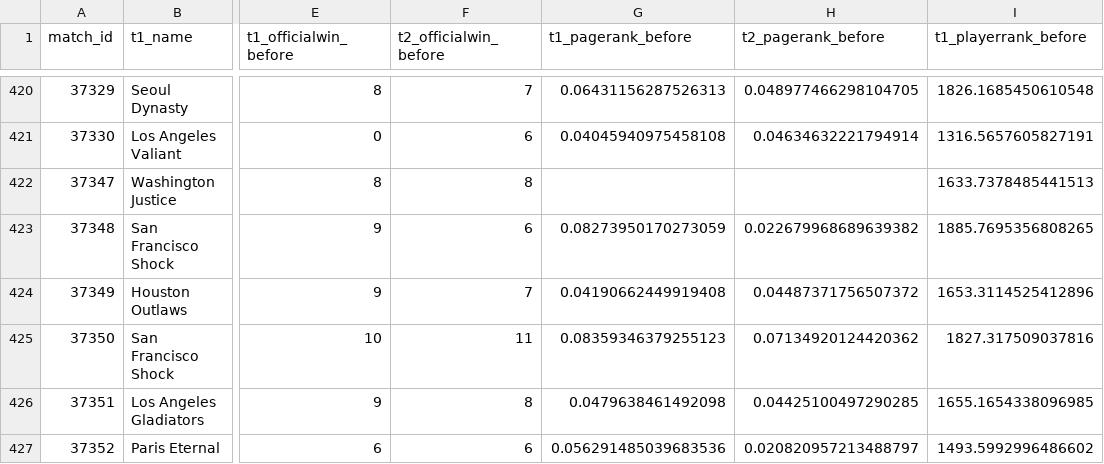
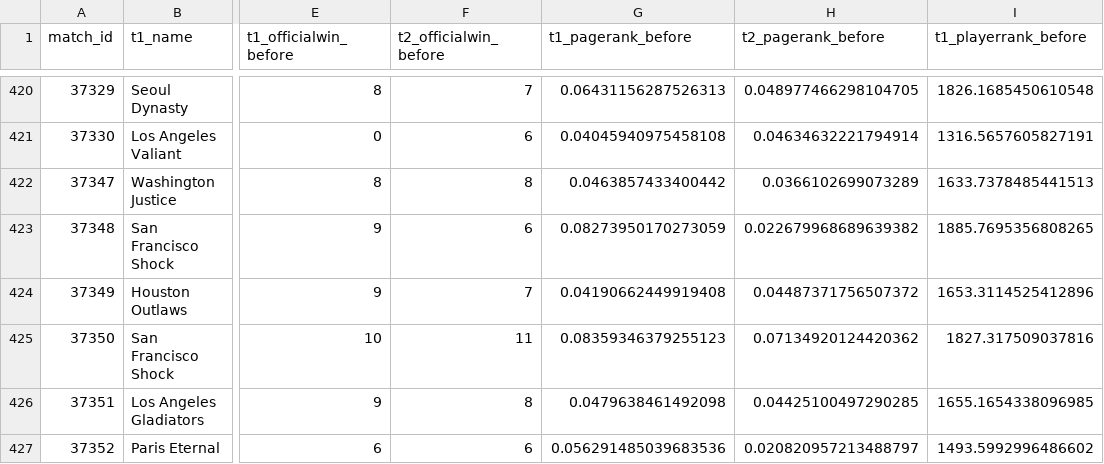
Before and after one commit to dyeeee/760ProjectOWPrediction, a CSV file: FinalModel/team_match_rank_2020to2021.csv, drawn as a sheet; only a part is shown, gaps mark what is left out; the diff names each change by its address in the sheet, - before the commit and + after, or states it on an @@ line.

```diff
--- a/FinalModel/team_match_rank_2020to2021.csv
+++ b/FinalModel/team_match_rank_2020to2021.csv
-G422 (t1_pagerank_before): (empty)
+G422 (t1_pagerank_before): 0.0463857433400442
-H422 (t2_pagerank_before): (empty)
+H422 (t2_pagerank_before): 0.0366102699073289
```
Also changed, not shown: 10 other files.
